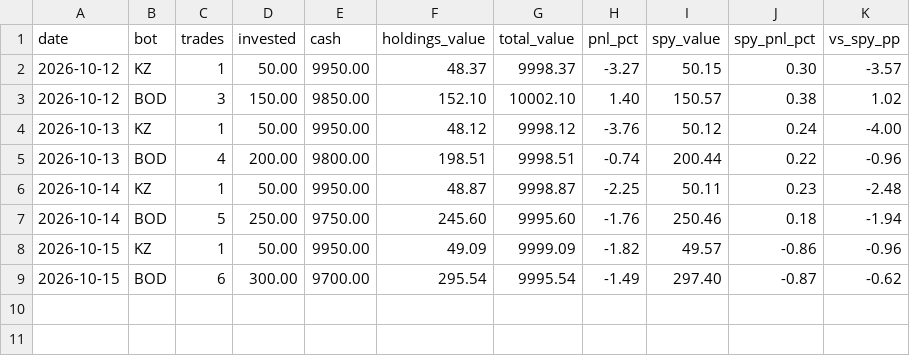
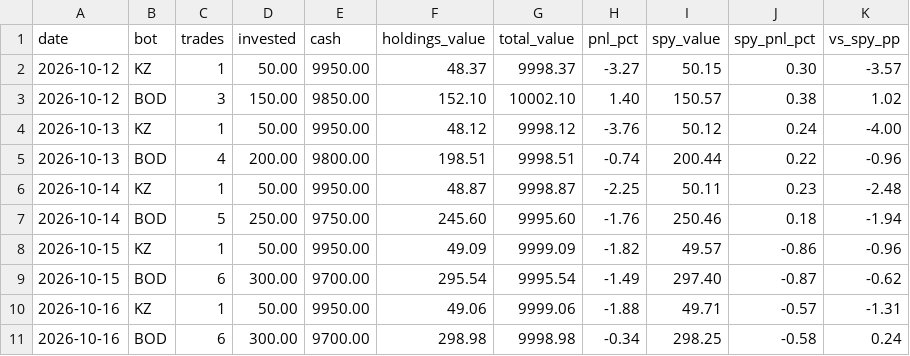
Before and after one commit to dariushfinance/claude-research-ledger, a CSV file: data/paper-snapshots.csv, drawn as a sheet; the diff names each change by its address in the sheet, - before the commit and + after, or states it on an @@ line.

```diff
--- a/data/paper-snapshots.csv
+++ b/data/paper-snapshots.csv
+row 10: 2026-10-16 | KZ | 1 | 50.00 | 9950.00 | 49.06 | 9999.06 | -1.88 | 49.71 | -0.57 | -1.31
+row 11: 2026-10-16 | BOD | 6 | 300.00 | 9700.00 | 298.98 | 9998.98 | -0.34 | 298.25 | -0.58 | 0.24
```
Also changed, not shown: data/paper-trades.csv.
